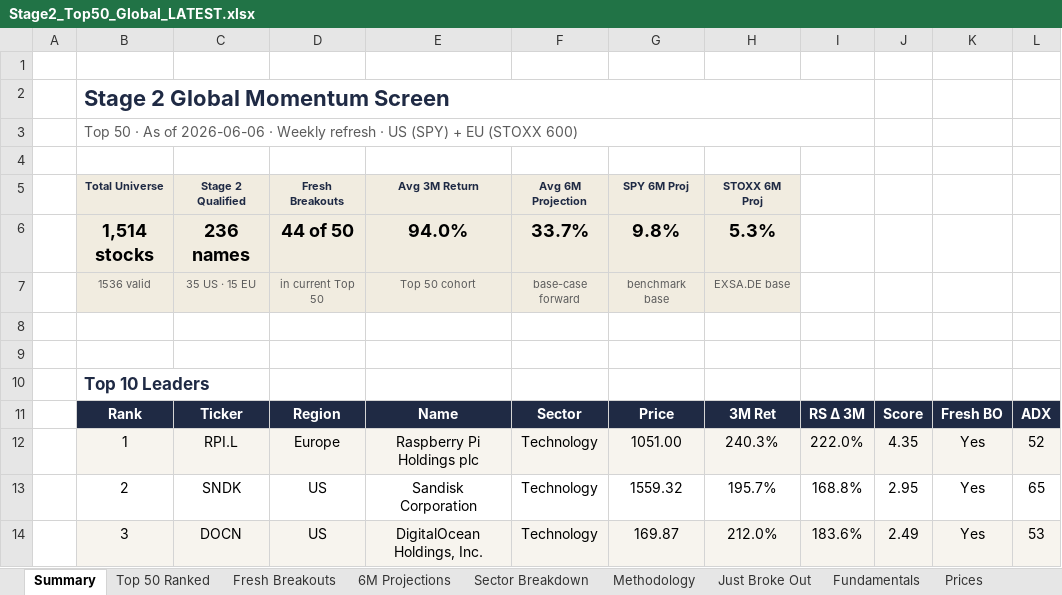
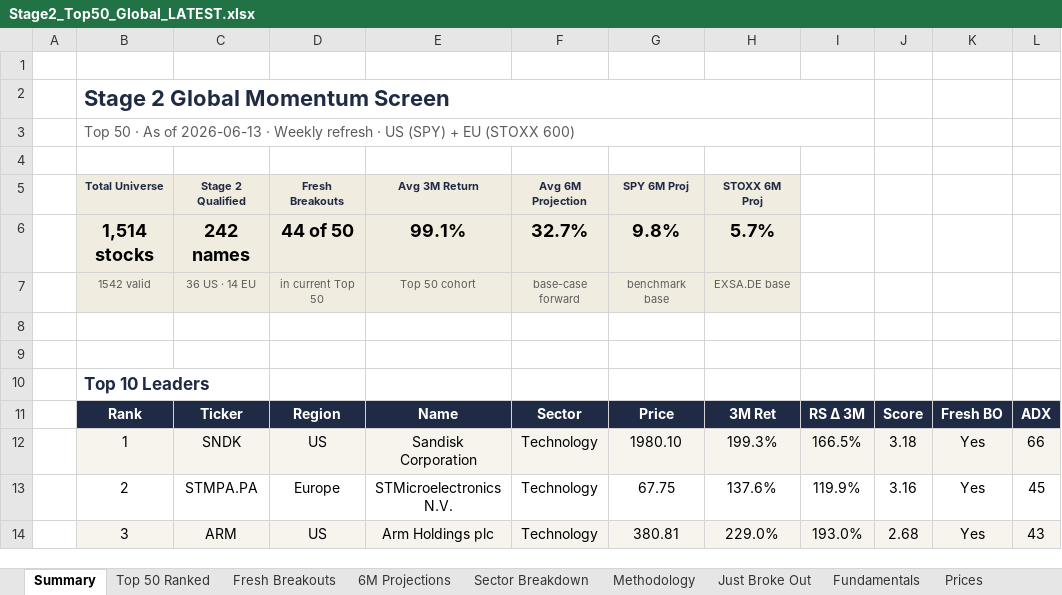
Before and after one commit to SOUMIKS92/AVC_Stage2_Radar, an Excel workbook: Stage2_Top50_Global_LATEST.xlsx, sheet Summary, drawn as a sheet; only a part is shown; values as stored, in another font and other column widths than the file's, no borders; the diff covers the shown part only; the diff names each change by its address in the sheet, - before the commit and + after, or states it on an @@ line.

Commit message:
Weekly refresh 2026-06-13

```diff
--- a/Stage2_Top50_Global_LATEST.xlsx (sheet Summary)
+++ b/Stage2_Top50_Global_LATEST.xlsx (sheet Summary)
-B3 (Total Universe): …As of 2026-06-06 · Weekly…
+B3 (Total Universe): …As of 2026-06-13 · Weekly…
-C6 (Stage 2 Qualified): 236 names
+C6 (Stage 2 Qualified): 242 names
-E6 (Avg 3M Return): 94.0%
+E6 (Avg 3M Return): 99.1%
-F6 (Avg 6M Projection): 33.7%
+F6 (Avg 6M Projection): 32.7%
-H6 (STOXX 6M Proj): 5.3%
+H6 (STOXX 6M Proj): 5.7%
-B7 (Total Universe): 1536 valid
+B7 (Total Universe): 1542 valid
-C7 (Stage 2 Qualified): 35 US · 15 EU
+C7 (Stage 2 Qualified): 36 US · 14 EU
-C12 (Stage 2 Qualified): RPI.L
+C12 (Stage 2 Qualified): SNDK
-D12 (Fresh Breakouts): Europe
+D12 (Fresh Breakouts): US
-E12 (Avg 3M Return): Raspberry Pi Holdings plc
+E12 (Avg 3M Return): Sandisk Corporation
-G12 (SPY 6M Proj): 1051.00
+G12 (SPY 6M Proj): 1980.10
-H12 (STOXX 6M Proj): 240.3%
+H12 (STOXX 6M Proj): 199.3%
-I12: 222.0%
+I12: 166.5%
-J12: 4.35
+J12: 3.18
-L12: 52
+L12: 66
-C13 (Stage 2 Qualified): SNDK
+C13 (Stage 2 Qualified): STMPA.PA
-D13 (Fresh Breakouts): US
+D13 (Fresh Breakouts): Europe
-E13 (Avg 3M Return): Sandisk Corporation
+E13 (Avg 3M Return): STMicroelectronics N.V.
-G13 (SPY 6M Proj): 1559.32
+G13 (SPY 6M Proj): 67.75
-H13 (STOXX 6M Proj): 195.7%
+H13 (STOXX 6M Proj): 137.6%
-I13: 168.8%
+I13: 119.9%
-J13: 2.95
+J13: 3.16
-L13: 65
+L13: 45
-C14 (Stage 2 Qualified): DOCN
+C14 (Stage 2 Qualified): ARM
-E14 (Avg 3M Return): DigitalOcean Holdings, Inc.
+E14 (Avg 3M Return): Arm Holdings plc
-G14 (SPY 6M Proj): 169.87
+G14 (SPY 6M Proj): 380.81
-H14 (STOXX 6M Proj): 212.0%
+H14 (STOXX 6M Proj): 229.0%
-I14: 183.6%
+I14: 193.0%
-J14: 2.49
+J14: 2.68
-L14: 53
+L14: 43
```
Also changed, not shown: 51 edited cells elsewhere in this sheet, sheet Fresh Breakouts, sheet Fundamentals, sheet Just Broke Out, sheet Top 50 Ranked, sheet Prices, sheet Forward Valuation, 7 more sheets, 5 other files.
